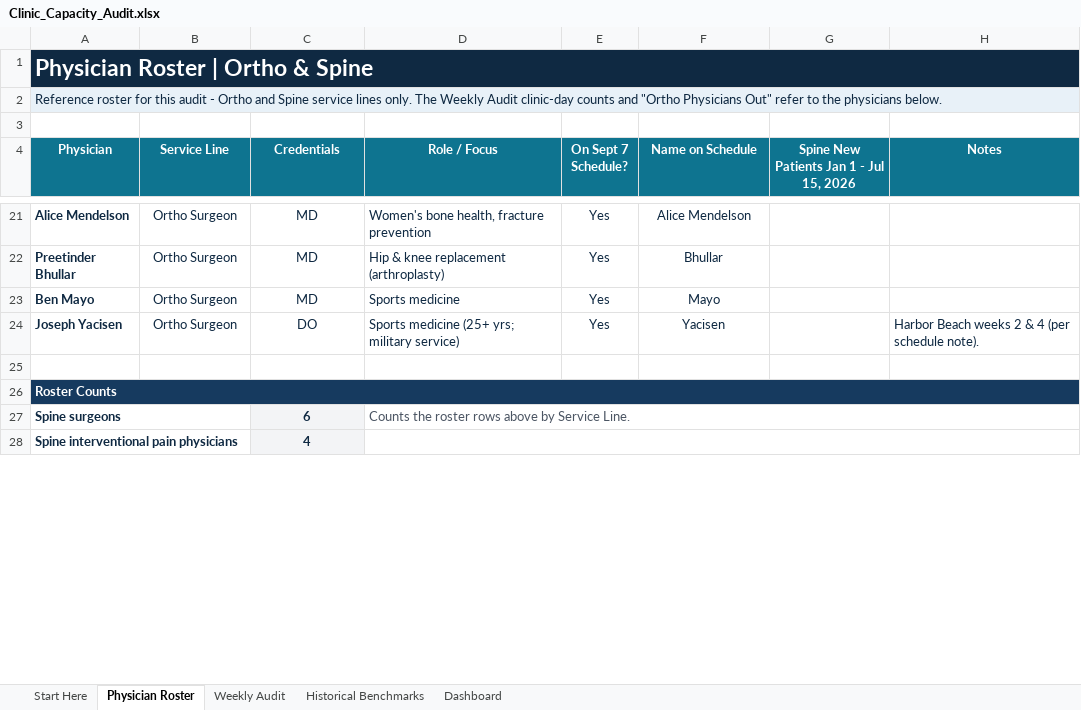
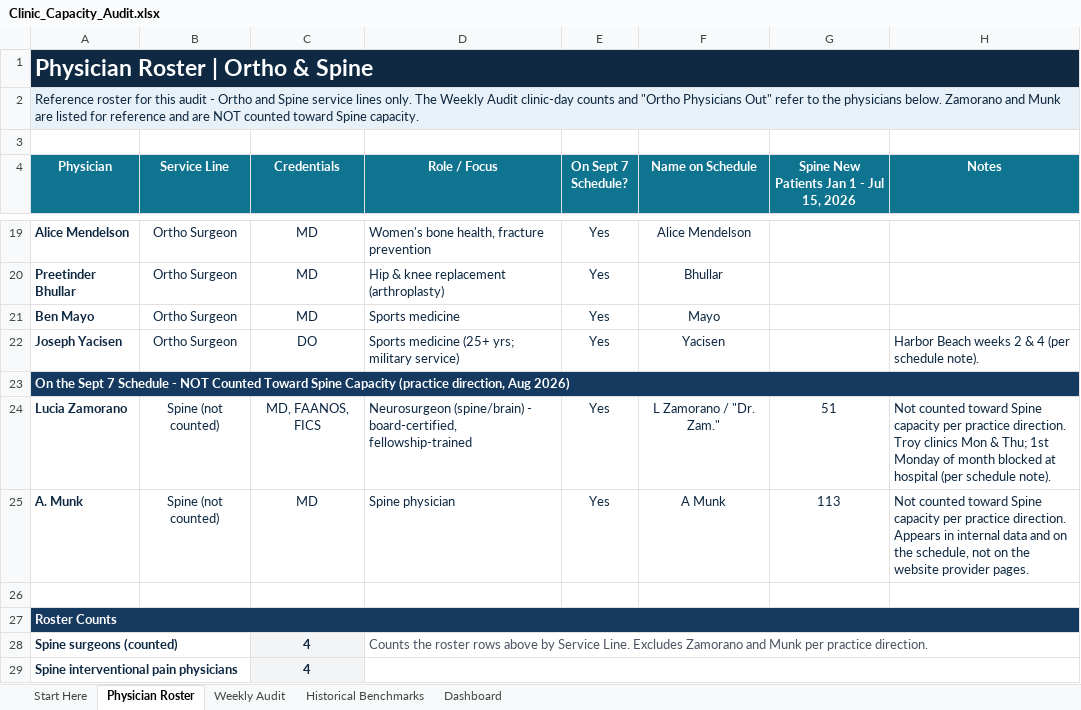
Before and after one commit to JosephAndrewMacLean/SHP, an Excel workbook: pm/Clinic_Capacity_Audit.xlsx, sheet Physician Roster, drawn as a sheet; only a part is shown, gaps mark what is left out; values as stored, in another font and other column widths than the file's, no borders; removed rows and columns are numbered as before the commit, all else as after; the diff covers the shown part only; the diff names each change by its address in the sheet, - before the commit and + after, or states it on an @@ line.

```diff
--- a/pm/Clinic_Capacity_Audit.xlsx (sheet Physician Roster)
+++ b/pm/Clinic_Capacity_Audit.xlsx (sheet Physician Roster)
-A2 (Physician): …physicians below.
+A2 (Physician): …physicians below. Zamorano and Munk are listed for reference and are NOT counted toward Spine capacity.
+row 23: On the Sept 7 Schedule - NOT Counted Toward Spine Capacity (practice direction, Aug 2026)
+row 24: Lucia Zamorano | Spine (not counted) | MD, FAANOS, FICS | Neurosurgeon (spine/brain) - board-certified, fellowship-trained | Yes | L Zamorano / "Dr. Zam." | 51 | Not counted toward Spine capacity per practice direction. Troy clinics Mon & Thu; 1st Monday of month blocked at hospital (per schedule note).
+row 25: A. Munk | Spine (not counted) | MD | Spine physician | Yes | A Munk | 113 | Not counted toward Spine capacity per practice direction. Appears in internal data and on the schedule, not on the website provider pages.
-row 27: Spine surgeons |  | 6 | Counts the roster rows above by Service Line.
+row 28: Spine surgeons (counted) |  | 4 | Counts the roster rows above by Service Line. Excludes Zamorano and Munk per practice direction.
```
Also changed, not shown: 2 added rows, 4 removed rows and 2 edited cells elsewhere in this sheet, sheet Start Here, formulas that keep their value, 1 other file.
